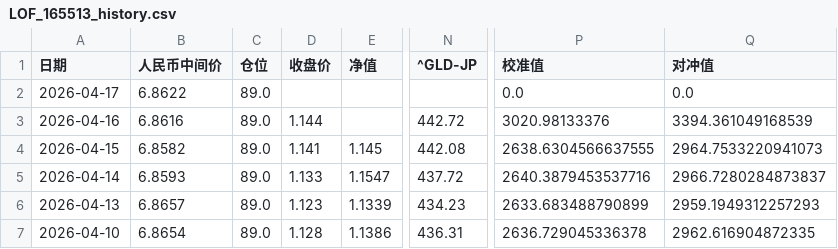
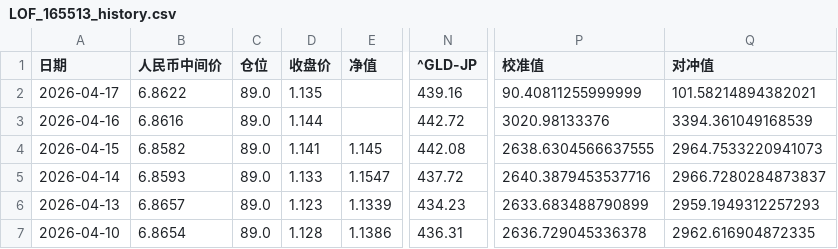
Before and after one commit to milan161/arbTest, a CSV file: data/LOF_165513_history.csv, drawn as a sheet; only a part is shown, gaps mark what is left out; the diff names each change by its address in the sheet, - before the commit and + after, or states it on an @@ line.

```diff
--- a/data/LOF_165513_history.csv
+++ b/data/LOF_165513_history.csv
-D2 (收盘价): (empty)
+D2 (收盘价): 1.135
-N2 (^GLD-JP): (empty)
+N2 (^GLD-JP): 439.16
-P2 (校准值): 0.0
+P2 (校准值): 90.40811255999999
-Q2 (对冲值): 0.0
+Q2 (对冲值): 101.58214894382021
```
Also changed, not shown: data/LOF_159502_history.csv, data/LOF_160723_history.csv, 26 other files.
